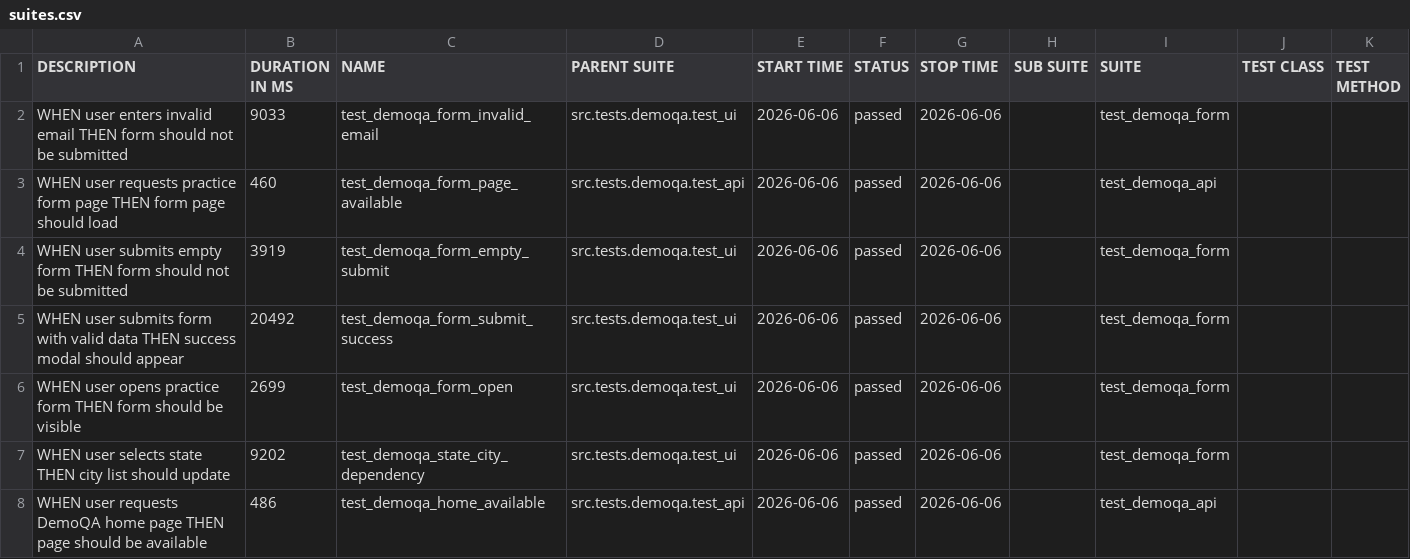
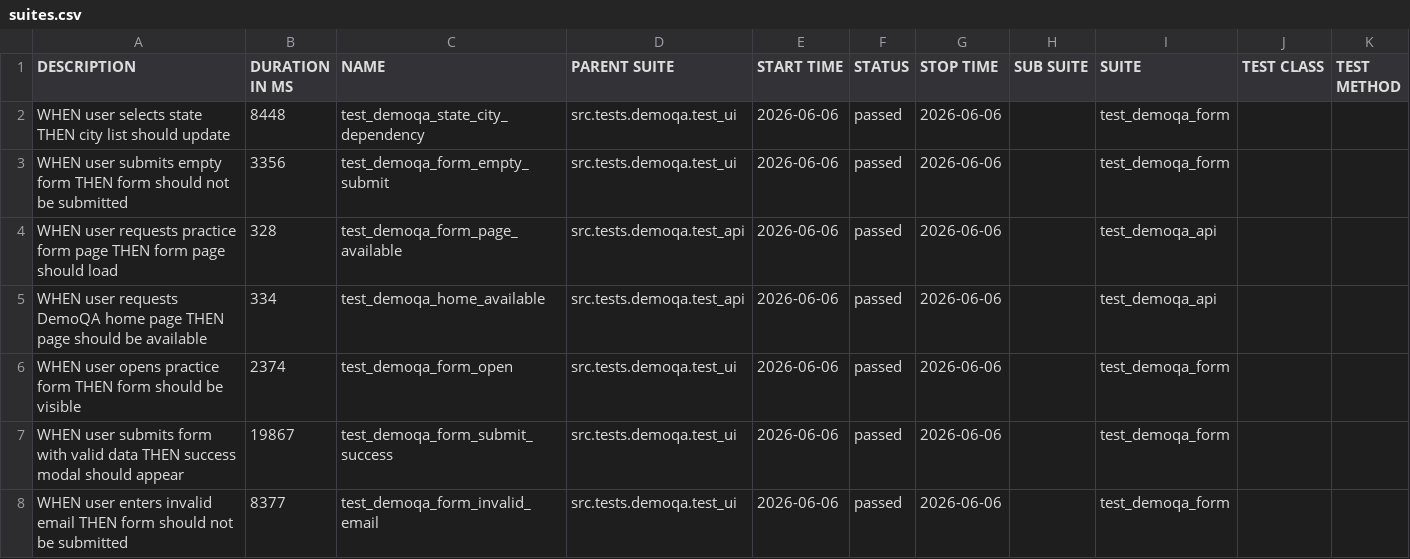
Before and after one commit to woofiwaffle/E2E-Testing-Framework, a CSV file: data/suites.csv, drawn as a sheet.

```diff
--- a/data/suites.csv
+++ b/data/suites.csv
@@ -1,8 +1,8 @@
 "DESCRIPTION","DURATION IN MS","NAME","PARENT SUITE","START TIME","STATUS","STOP TIME","SUB SUITE","SUITE","TEST CLASS","TEST METHOD"
-"WHEN user enters invalid email THEN form should not be submitted","9033","test_demoqa_form_invalid_email","src.tests.demoqa.test_ui","2026-06-06","passed","2026-06-06","","test_demoqa_form","",""
-"WHEN user requests practice form page THEN form page should load","460","test_demoqa_form_page_available","src.tests.demoqa.test_api","2026-06-06","passed","2026-06-06","","test_demoqa_api","",""
-"WHEN user submits empty form THEN form should not be submitted","3919","test_demoqa_form_empty_submit","src.tests.demoqa.test_ui","2026-06-06","passed","2026-06-06","","test_demoqa_form","",""
-"WHEN user submits form with valid data THEN success modal should appear","20492","test_demoqa_form_submit_success","src.tests.demoqa.test_ui","2026-06-06","passed","2026-06-06","","test_demoqa_form","",""
-"WHEN user opens practice form THEN form should be visible","2699","test_demoqa_form_open","src.tests.demoqa.test_ui","2026-06-06","passed","2026-06-06","","test_demoqa_form","",""
-"WHEN user selects state THEN city list should update","9202","test_demoqa_state_city_dependency","src.tests.demoqa.test_ui","2026-06-06","passed","2026-06-06","","test_demoqa_form","",""
-"WHEN user requests DemoQA home page THEN page should be available","486","test_demoqa_home_available","src.tests.demoqa.test_api","2026-06-06","passed","2026-06-06","","test_demoqa_api","",""
+"WHEN user selects state THEN city list should update","8448","test_demoqa_state_city_dependency","src.tests.demoqa.test_ui","2026-06-06","passed","2026-06-06","","test_demoqa_form","",""
+"WHEN user submits empty form THEN form should not be submitted","3356","test_demoqa_form_empty_submit","src.tests.demoqa.test_ui","2026-06-06","passed","2026-06-06","","test_demoqa_form","",""
+"WHEN user requests practice form page THEN form page should load","328","test_demoqa_form_page_available","src.tests.demoqa.test_api","2026-06-06","passed","2026-06-06","","test_demoqa_api","",""
+"WHEN user requests DemoQA home page THEN page should be available","334","test_demoqa_home_available","src.tests.demoqa.test_api","2026-06-06","passed","2026-06-06","","test_demoqa_api","",""
+"WHEN user opens practice form THEN form should be visible","2374","test_demoqa_form_open","src.tests.demoqa.test_ui","2026-06-06","passed","2026-06-06","","test_demoqa_form","",""
+"WHEN user submits form with valid data THEN success modal should appear","19867","test_demoqa_form_submit_success","src.tests.demoqa.test_ui","2026-06-06","passed","2026-06-06","","test_demoqa_form","",""
+"WHEN user enters invalid email THEN form should not be submitted","8377","test_demoqa_form_invalid_email","src.tests.demoqa.test_ui","2026-06-06","passed","2026-06-06","","test_demoqa_form","",""
```
Also changed, not shown: 54 other files.
